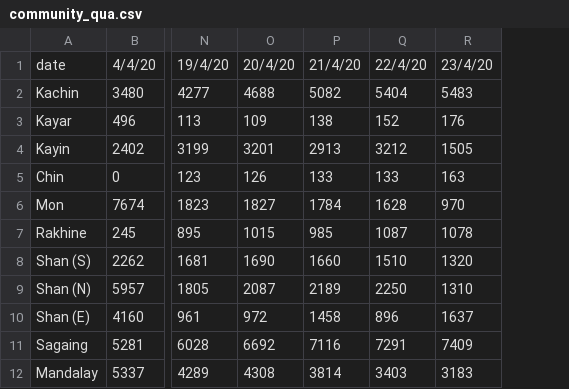
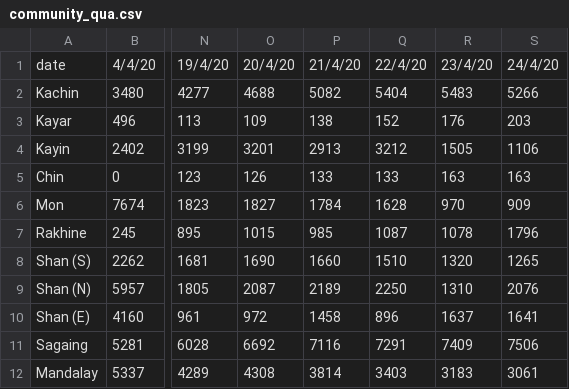
Before and after one commit to finerbrighterlighter/myanmar_covid19, a CSV file: community_qua.csv, drawn as a sheet; only a part is shown, gaps mark what is left out; the diff names each change by its address in the sheet, - before the commit and + after, or states it on an @@ line.

```diff
--- a/community_qua.csv
+++ b/community_qua.csv
+column S, rows 1-12: 24/4/20 | 5266 | 203 | 1106 | 163 | 909 | 1796 | 1265 | 2076 | 1641 | 7506 | 3061
```
Also changed, not shown: mohs_announcement.csv, 2 other files.
